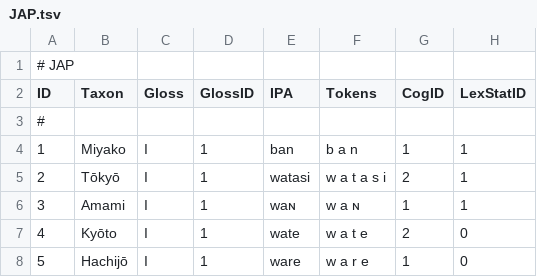
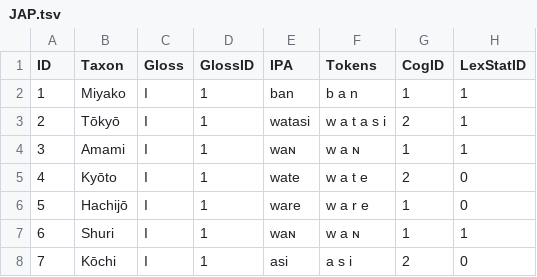
Before and after one commit to tjade273/compling, a TSV file: benchmark/JAP.tsv, drawn as a sheet; only a part is shown; the shorter side is filled out with more unchanged rows; the diff names each change by its address in the sheet, - before the commit and + after, or states it on an @@ line.

```diff
--- a/benchmark/JAP.tsv
+++ b/benchmark/JAP.tsv
-row 1: # JAP
-row 3: #
```
Also changed, not shown: benchmark/GER.tsv, benchmark/ROM.tsv, 1 other file.
